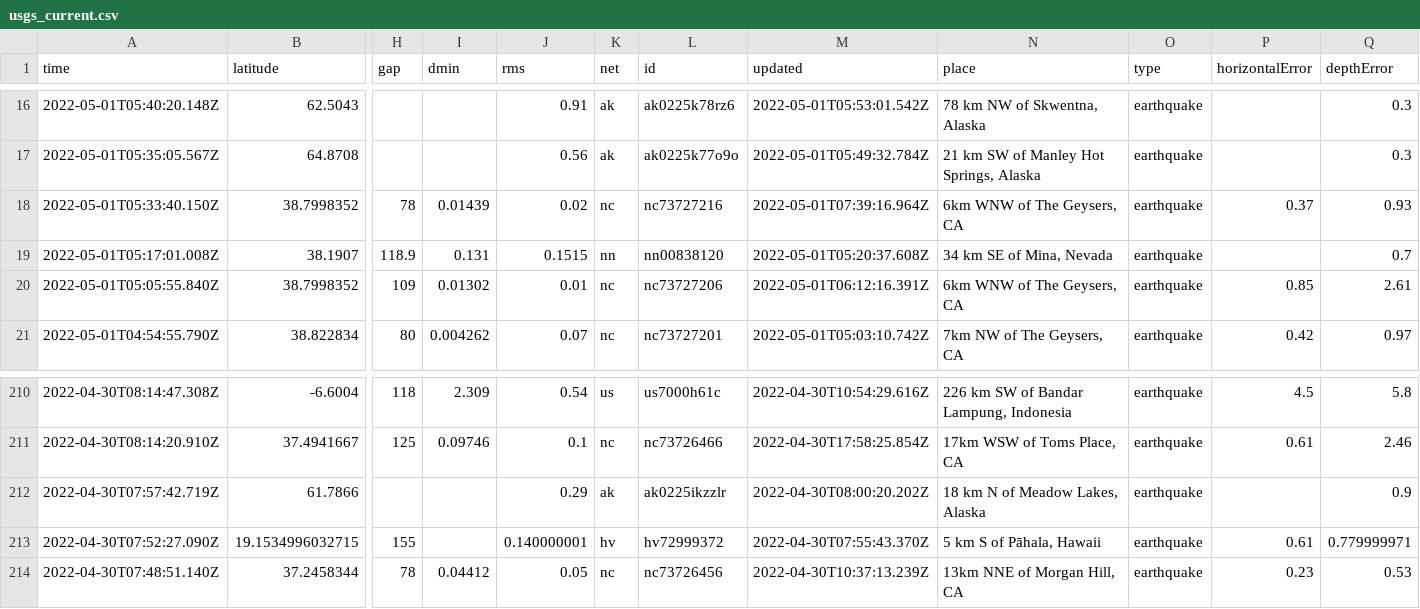
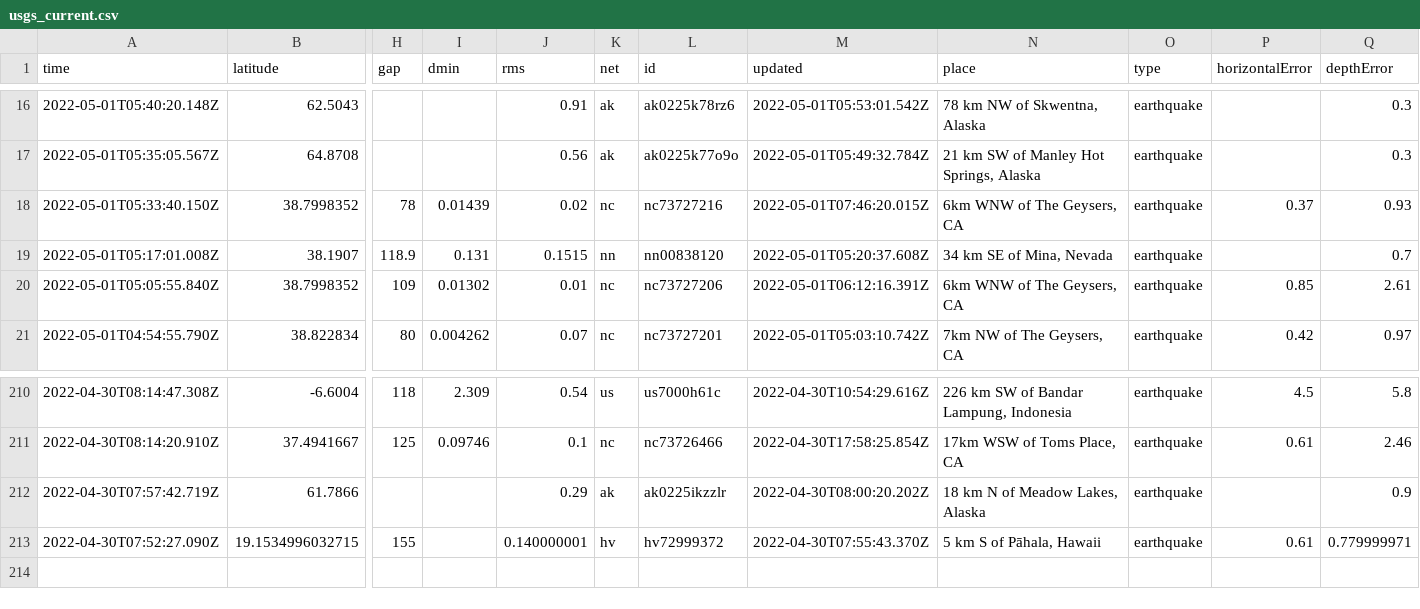
Before and after one commit to melfronczek/my-data-robot, a CSV file: usgs_current.csv, drawn as a sheet; only a part is shown, gaps mark what is left out; rows hold the shown columns only; the diff names each change by its address in the sheet, - before the commit and + after, or states it on an @@ line.

```diff
--- a/usgs_current.csv
+++ b/usgs_current.csv
-M18 (updated): 2022-05-01T07:39:16.964Z
+M18 (updated): 2022-05-01T07:46:20.015Z
-row 214: 2022-04-30T07:48:51.140Z | 37.2458344 | 78 | 0.04412 | 0.05 | nc | nc73726456 | 2022-04-30T10:37:13.239Z | 13km NNE of Morgan Hill, CA | earthquake | 0.23 | 0.53
```
